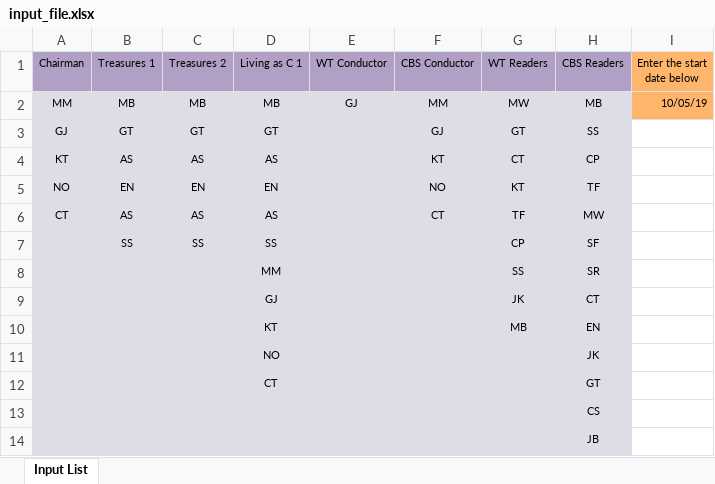
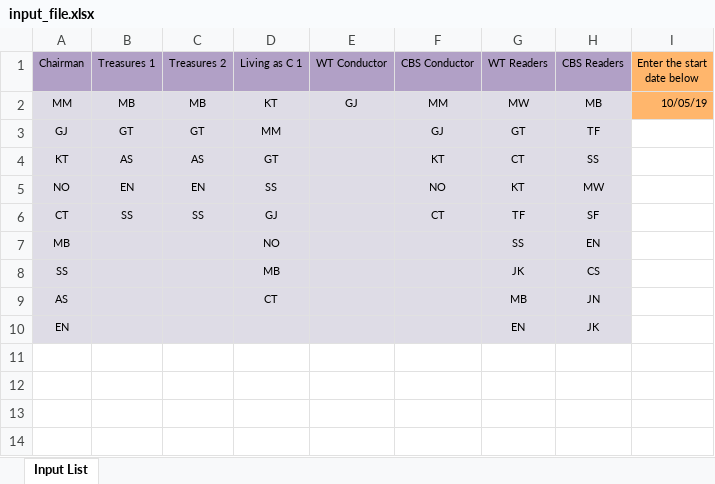
Before and after one commit to Shaun-Fernandes/Assignment-Scheduler, an Excel workbook: input_file.xlsx, sheet Input List, drawn as a sheet; values as stored, in another font and other column widths than the file's, no borders; removed rows and columns are numbered as before the commit, all else as after; the diff names each change by its address in the sheet, - before the commit and + after, or states it on an @@ line.

```diff
--- a/input_file.xlsx (sheet Input List)
+++ b/input_file.xlsx (sheet Input List)
-D2 (Living as C 1): MB
+D2 (Living as C 1): KT
-D3 (Living as C 1): GT
+D3 (Living as C 1): MM
-H3 (CBS Readers): SS
+H3 (CBS Readers): TF
-D4 (Living as C 1): AS
+D4 (Living as C 1): GT
-H4 (CBS Readers): CP
+H4 (CBS Readers): SS
-D5 (Living as C 1): EN
+D5 (Living as C 1): SS
-H5 (CBS Readers): TF
+H5 (CBS Readers): MW
-B6 (Treasures 1): AS
+B6 (Treasures 1): SS
-C6 (Treasures 2): AS
+C6 (Treasures 2): SS
-D6 (Living as C 1): AS
+D6 (Living as C 1): GJ
-H6 (CBS Readers): MW
+H6 (CBS Readers): SF
-row 7:  | SS | SS | SS |  |  | CP | SF
-row 8:  |  |  | MM |  |  | SS | SR
-row 9:  |  |  | GJ |  |  | JK | CT
-row 10:  |  |  | KT |  |  | MB | EN
-row 11:  |  |  | NO |  |  |  | JK
-row 12:  |  |  | CT |  |  |  | GT
-row 13:  |  |  |  |  |  |  | CS
-row 14:  |  |  |  |  |  |  | JB
+row 7: MB |  |  | NO |  |  | SS | EN
+row 8: SS |  |  | MB |  |  | JK | CS
+row 9: AS |  |  | CT |  |  | MB | JN
+row 10: EN |  |  |  |  |  | EN | JK
```
Also changed, not shown: template.xlsx.
